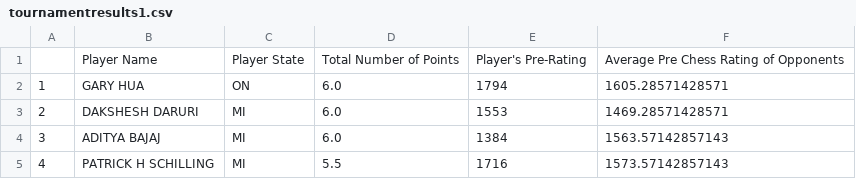
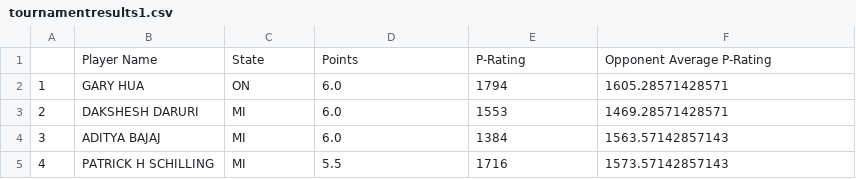
Before and after one commit to tagensingh/SPS-DATA607-PROJECT-1, a CSV file: tournamentresults1.csv, drawn as a sheet; only a part is shown; removed rows and columns are numbered as before the commit, all else as after; the diff names each change by its address in the sheet, - before the commit and + after, or states it on an @@ line.

```diff
--- a/tournamentresults1.csv
+++ b/tournamentresults1.csv
-row 1:  | Player Name | Player State | Total Number of Points | Player's Pre-Rating | Average Pre Chess Rating of Opponents
+row 1:  | Player Name | State | Points | P-Rating | Opponent Average P-Rating
```
Also changed, not shown: 2 other files.
